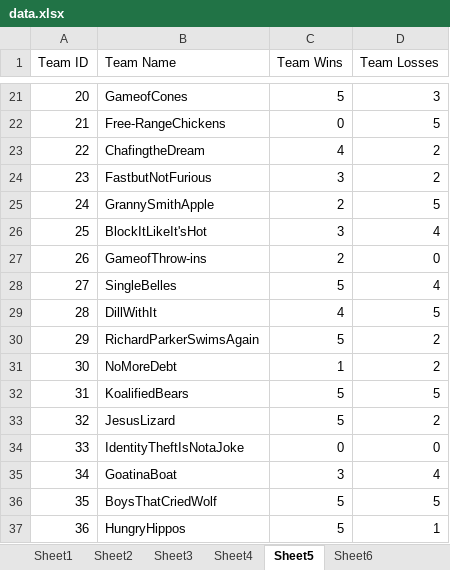
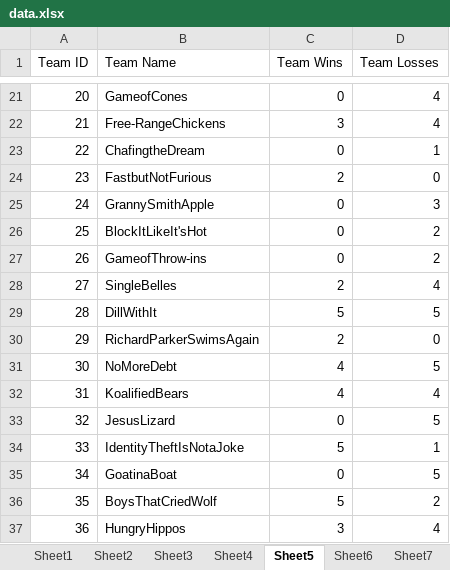
Before and after one commit to luxscious/val-t, an Excel workbook: data.xlsx, sheet Sheet5, drawn as a sheet; only a part is shown, gaps mark what is left out; values as stored, in another font and other column widths than the file's, no borders; the diff covers the shown part only; the diff names each change by its address in the sheet, - before the commit and + after, or states it on an @@ line.

Commit message:
roster sheet (should work??)

```diff
--- a/data.xlsx (sheet Sheet5)
+++ b/data.xlsx (sheet Sheet5)
+sheet tab: Sheet7
-C21 (Team Wins): 5
+C21 (Team Wins): 0
-D21 (Team Losses): 3
+D21 (Team Losses): 4
-C22 (Team Wins): 0
+C22 (Team Wins): 3
-D22 (Team Losses): 5
+D22 (Team Losses): 4
-C23 (Team Wins): 4
+C23 (Team Wins): 0
-D23 (Team Losses): 2
+D23 (Team Losses): 1
-C24 (Team Wins): 3
+C24 (Team Wins): 2
-D24 (Team Losses): 2
+D24 (Team Losses): 0
-C25 (Team Wins): 2
+C25 (Team Wins): 0
-D25 (Team Losses): 5
+D25 (Team Losses): 3
-C26 (Team Wins): 3
+C26 (Team Wins): 0
-D26 (Team Losses): 4
+D26 (Team Losses): 2
-C27 (Team Wins): 2
+C27 (Team Wins): 0
-D27 (Team Losses): 0
+D27 (Team Losses): 2
-C28 (Team Wins): 5
+C28 (Team Wins): 2
-C29 (Team Wins): 4
+C29 (Team Wins): 5
-C30 (Team Wins): 5
+C30 (Team Wins): 2
-D30 (Team Losses): 2
+D30 (Team Losses): 0
-C31 (Team Wins): 1
+C31 (Team Wins): 4
-D31 (Team Losses): 2
+D31 (Team Losses): 5
-C32 (Team Wins): 5
+C32 (Team Wins): 4
-D32 (Team Losses): 5
+D32 (Team Losses): 4
-C33 (Team Wins): 5
+C33 (Team Wins): 0
-D33 (Team Losses): 2
+D33 (Team Losses): 5
-C34 (Team Wins): 0
+C34 (Team Wins): 5
-D34 (Team Losses): 0
+D34 (Team Losses): 1
-C35 (Team Wins): 3
+C35 (Team Wins): 0
-D35 (Team Losses): 4
+D35 (Team Losses): 5
-D36 (Team Losses): 5
+D36 (Team Losses): 2
-C37 (Team Wins): 5
+C37 (Team Wins): 3
-D37 (Team Losses): 1
+D37 (Team Losses): 4
```
Also changed, not shown: 309 edited cells elsewhere in this sheet, sheet Sheet1, sheet Sheet3, sheet Sheet2, 1 other file.
